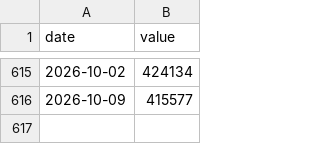
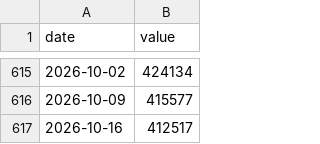
Before and after one commit to liamstutz/commodity-market-monitor, a CSV file: data/crude_stocks.csv, drawn as a sheet; only a part is shown, gaps mark what is left out.

```diff
--- a/data/crude_stocks.csv
+++ b/data/crude_stocks.csv
@@ -616 +616,2 @@ date,value
 2026-10-09,415577
+2026-10-16,412517
```
Also changed, not shown: data/brent.csv, data/gasoline_nyh.csv, 2 other files.
